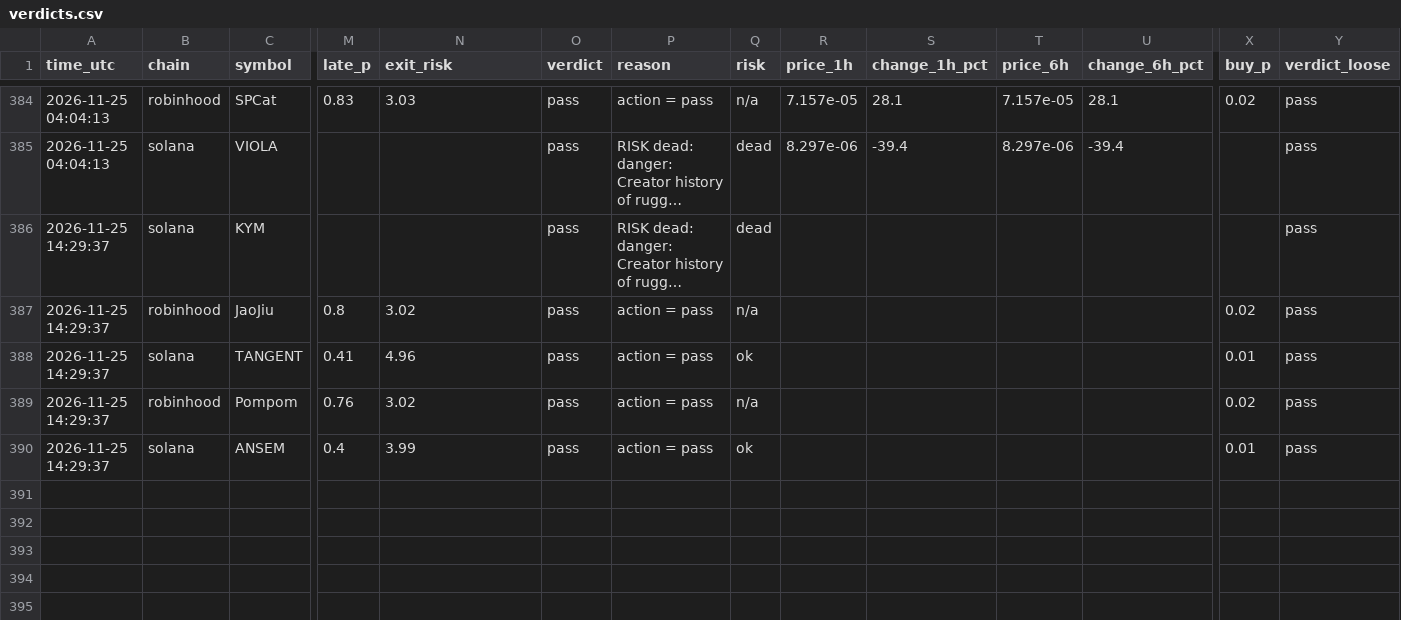
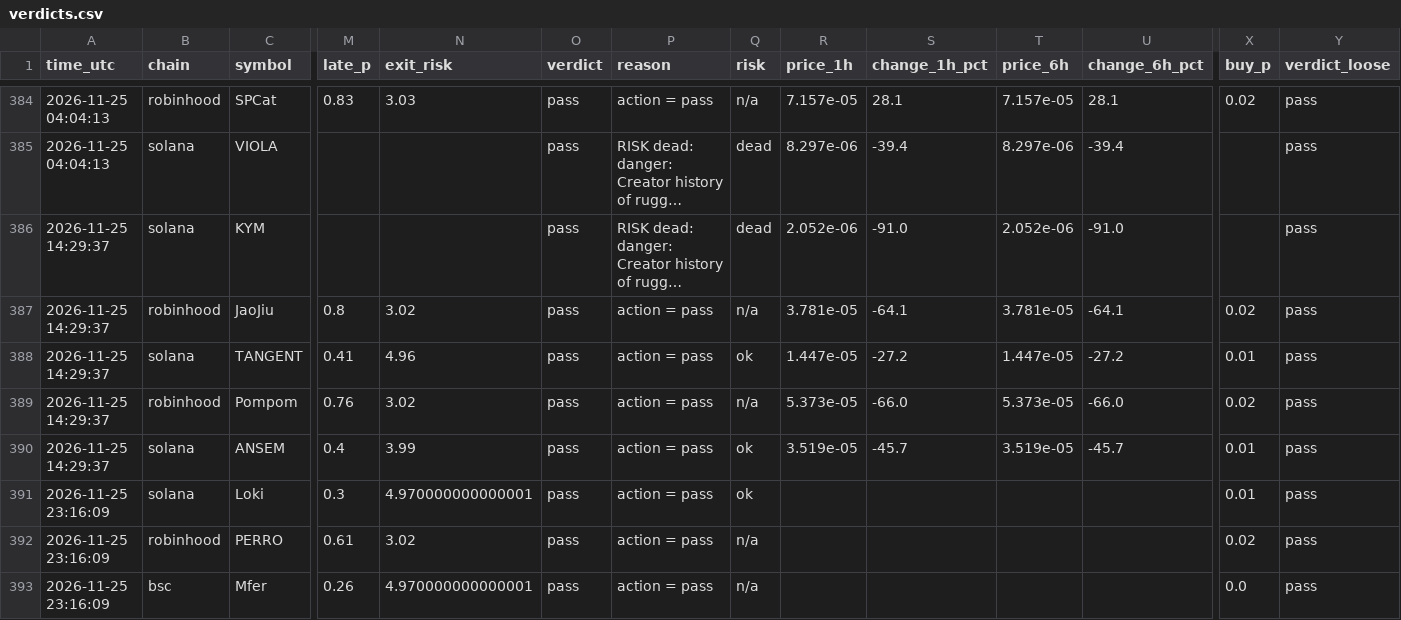
Before and after one commit to Milklosz/jev-test, a CSV file: verdicts.csv, drawn as a sheet; only a part is shown, gaps mark what is left out; long unchanged cells end in …; rows hold the shown columns only; the diff covers the shown part only; the diff names each change by its address in the sheet, - before the commit and + after, or states it on an @@ line.

```diff
--- a/verdicts.csv
+++ b/verdicts.csv
-R386 (price_1h): (empty)
+R386 (price_1h): 2.052e-06
-S386 (change_1h_pct): (empty)
+S386 (change_1h_pct): -91.0
-T386 (price_6h): (empty)
+T386 (price_6h): 2.052e-06
-U386 (change_6h_pct): (empty)
+U386 (change_6h_pct): -91.0
-R387 (price_1h): (empty)
+R387 (price_1h): 3.781e-05
-S387 (change_1h_pct): (empty)
+S387 (change_1h_pct): -64.1
-T387 (price_6h): (empty)
+T387 (price_6h): 3.781e-05
-U387 (change_6h_pct): (empty)
+U387 (change_6h_pct): -64.1
-R388 (price_1h): (empty)
+R388 (price_1h): 1.447e-05
-S388 (change_1h_pct): (empty)
+S388 (change_1h_pct): -27.2
-T388 (price_6h): (empty)
+T388 (price_6h): 1.447e-05
-U388 (change_6h_pct): (empty)
+U388 (change_6h_pct): -27.2
-R389 (price_1h): (empty)
+R389 (price_1h): 5.373e-05
-S389 (change_1h_pct): (empty)
+S389 (change_1h_pct): -66.0
-T389 (price_6h): (empty)
+T389 (price_6h): 5.373e-05
-U389 (change_6h_pct): (empty)
+U389 (change_6h_pct): -66.0
-R390 (price_1h): (empty)
+R390 (price_1h): 3.519e-05
-S390 (change_1h_pct): (empty)
+S390 (change_1h_pct): -45.7
-T390 (price_6h): (empty)
+T390 (price_6h): 3.519e-05
-U390 (change_6h_pct): (empty)
+U390 (change_6h_pct): -45.7
+row 391: 2026-11-25 23:16:09 | solana | Loki | 0.3 | 4.970000000000001 | pass | action = pass | ok |  |  |  |  | 0.01 | pass
+row 392: 2026-11-25 23:16:09 | robinhood | PERRO | 0.61 | 3.02 | pass | action = pass | n/a |  |  |  |  | 0.02 | pass
+row 393: 2026-11-25 23:16:09 | bsc | Mfer | 0.26 | 4.970000000000001 | pass | action = pass | n/a |  |  |  |  | 0.0 | pass
```
Also changed, not shown: 12 edited cells elsewhere in this file, 1 other file.
